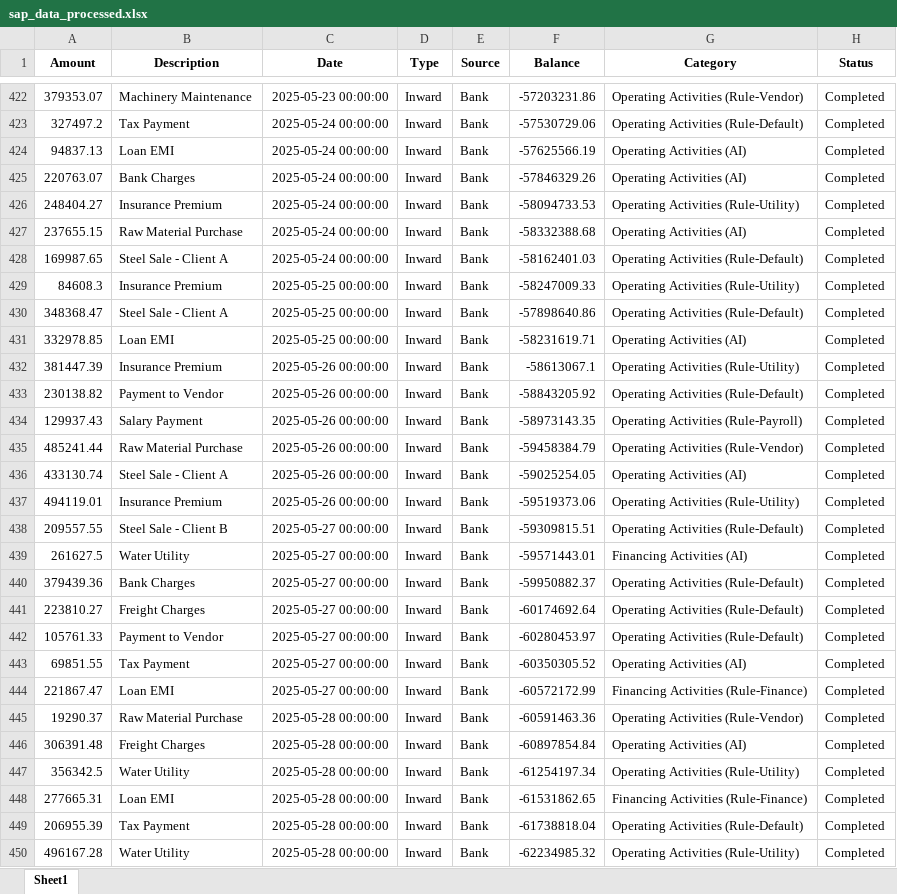
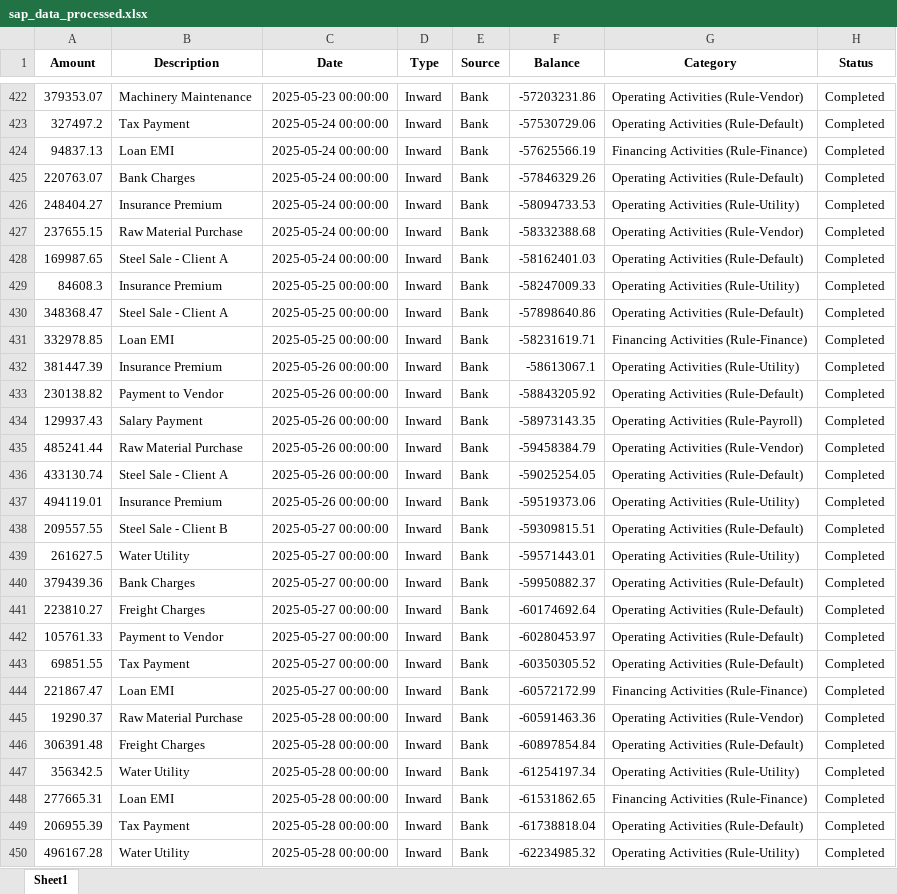
Before and after one commit to Akanksha22762/CASHFLOW-SAP, an Excel workbook: data/sap_data_processed.xlsx, sheet Sheet1, drawn as a sheet; only a part is shown, gaps mark what is left out; values as stored, in another font and other column widths than the file's, no borders; the diff covers the shown part only; the diff names each change by its address in the sheet, - before the commit and + after, or states it on an @@ line.

Commit message:
cashflow and vendor analysis - changes made as there is a difference,vendor analysis button not working

```diff
--- a/data/sap_data_processed.xlsx (sheet Sheet1)
+++ b/data/sap_data_processed.xlsx (sheet Sheet1)
-G424 (Category): Operating Activities (AI)
+G424 (Category): Financing Activities (Rule-Finance)
-G425 (Category): Operating Activities (AI)
+G425 (Category): Operating Activities (Rule-Default)
-G427 (Category): Operating Activities (AI)
+G427 (Category): Operating Activities (Rule-Vendor)
-G431 (Category): Operating Activities (AI)
+G431 (Category): Financing Activities (Rule-Finance)
-G436 (Category): Operating Activities (AI)
+G436 (Category): Operating Activities (Rule-Default)
-G439 (Category): Financing Activities (AI)
+G439 (Category): Operating Activities (Rule-Utility)
-G443 (Category): Operating Activities (AI)
+G443 (Category): Operating Activities (Rule-Default)
-G446 (Category): Operating Activities (AI)
+G446 (Category): Operating Activities (Rule-Default)
```
Also changed, not shown: 92 edited cells elsewhere in this sheet, data/bank_data_processed.xlsx, 1 other file.
